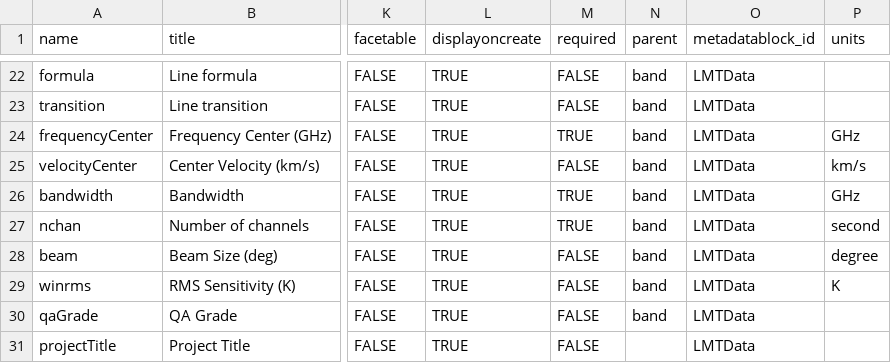
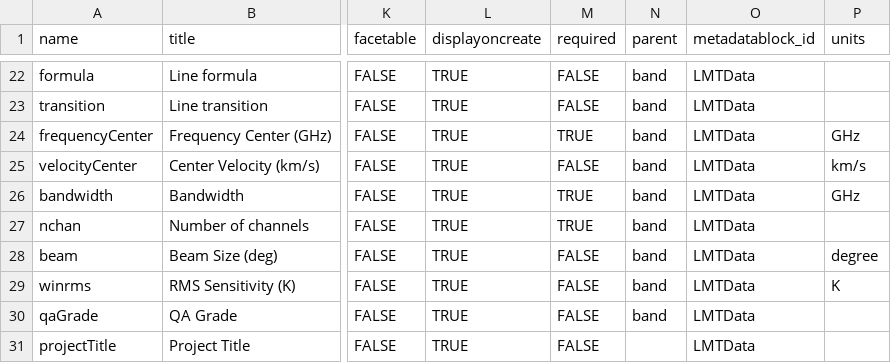
Before and after one commit to toltec-astro/dvpipe, a CSV file: dvpipe/aux/LMTMetaDatablock.csv, drawn as a sheet; only a part is shown, gaps mark what is left out; the diff names each change by its address in the sheet, - before the commit and + after, or states it on an @@ line.

Commit message:
remove units for nchan

```diff
--- a/dvpipe/aux/LMTMetaDatablock.csv
+++ b/dvpipe/aux/LMTMetaDatablock.csv
-P27 (units): second
+P27 (units): (empty)
```
